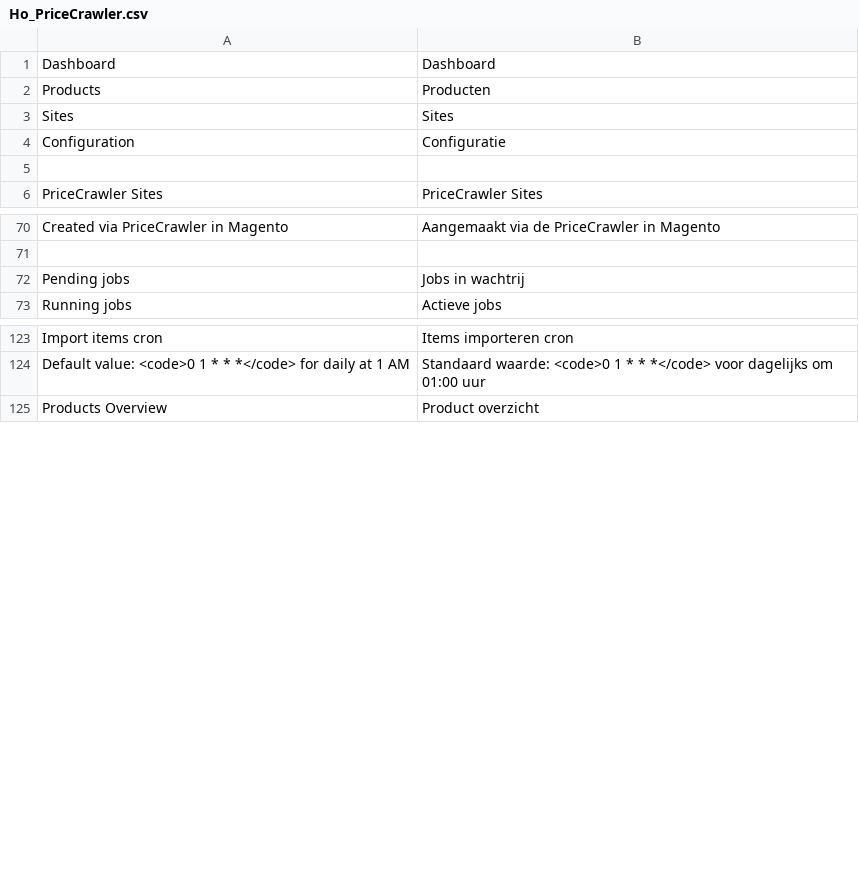
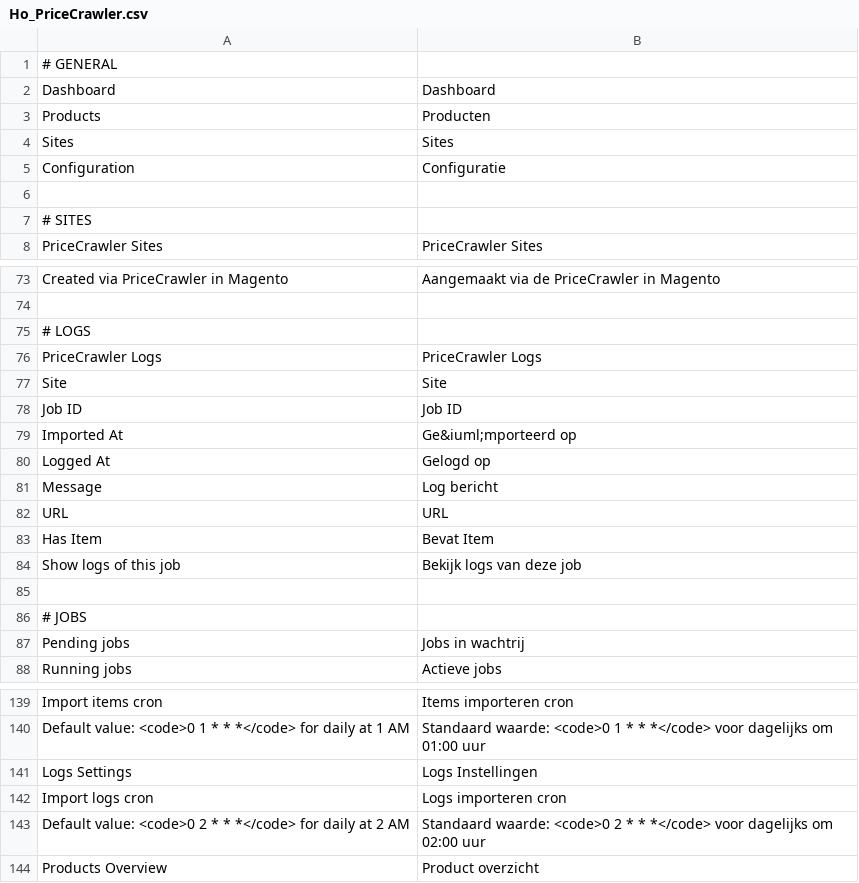
Before and after one commit to Lach1222/magento1-Ho_PriceCrawler, a CSV file: app/locale/nl_NL/Ho_PriceCrawler.csv, drawn as a sheet; only a part is shown, gaps mark what is left out; the diff covers the shown part only.

Commit message:
[HO-PRC] +: Dutch translations for Logs grid/functionalities

```diff
--- a/app/locale/nl_NL/Ho_PriceCrawler.csv
+++ b/app/locale/nl_NL/Ho_PriceCrawler.csv
@@ -1 +1,2 @@
+# GENERAL
 "Dashboard","Dashboard"
@@ -5,2 +6,3 @@
 
+# SITES
 "PriceCrawler Sites","PriceCrawler Sites"
@@ -71,2 +74,14 @@
 
+# LOGS
+"PriceCrawler Logs","PriceCrawler Logs"
+"Site","Site"
+"Job ID","Job ID"
+"Imported At","Ge&iuml;mporteerd op"
+"Logged At","Gelogd op"
+"Message","Log bericht"
+"URL","URL"
+"Has Item","Bevat Item"
+"Show logs of this job","Bekijk logs van deze job"
+
+# JOBS
 "Pending jobs","Jobs in wachtrij"
@@ -124,2 +140,5 @@
 "Default value: <code>0 1 * * *</code> for daily at 1 AM","Standaard waarde: <code>0 1 * * *</code> voor dagelijks om 01:00 uur"
+"Logs Settings","Logs Instellingen"
+"Import logs cron","Logs importeren cron"
+"Default value: <code>0 2 * * *</code> for daily at 2 AM","Standaard waarde: <code>0 2 * * *</code> voor dagelijks om 02:00 uur"
 "Products Overview","Product overzicht"
```
Also changed, not shown: 2 added rows elsewhere in this file, 1 other file.
